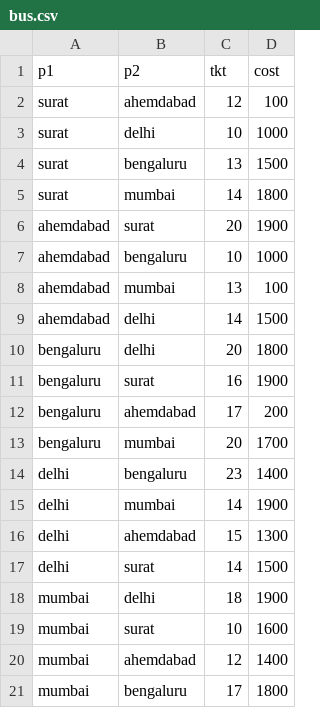
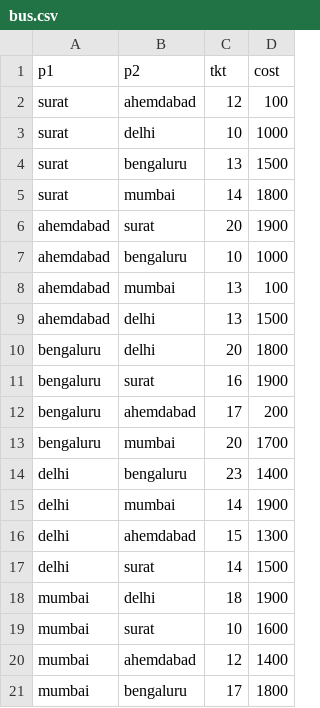
Before and after one commit to yashpaneliya/Itinerary-System, a CSV file: bus.csv, drawn as a sheet.

Commit message:
Typos fixed

```diff
--- a/bus.csv
+++ b/bus.csv
@@ -8,3 +8,3 @@ ahemdabad,bengaluru,10,1000
 ahemdabad,mumbai,13,100
-ahemdabad,delhi,14,1500
+ahemdabad,delhi,13,1500
 bengaluru,delhi,20,1800
```
Also changed, not shown: train.csv, 5 other files.
